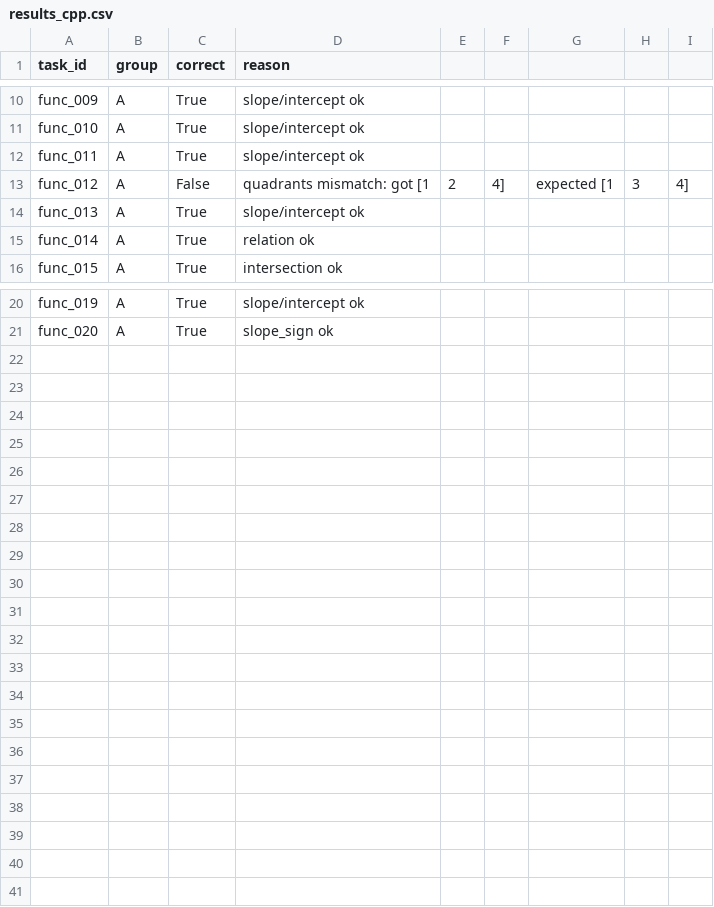
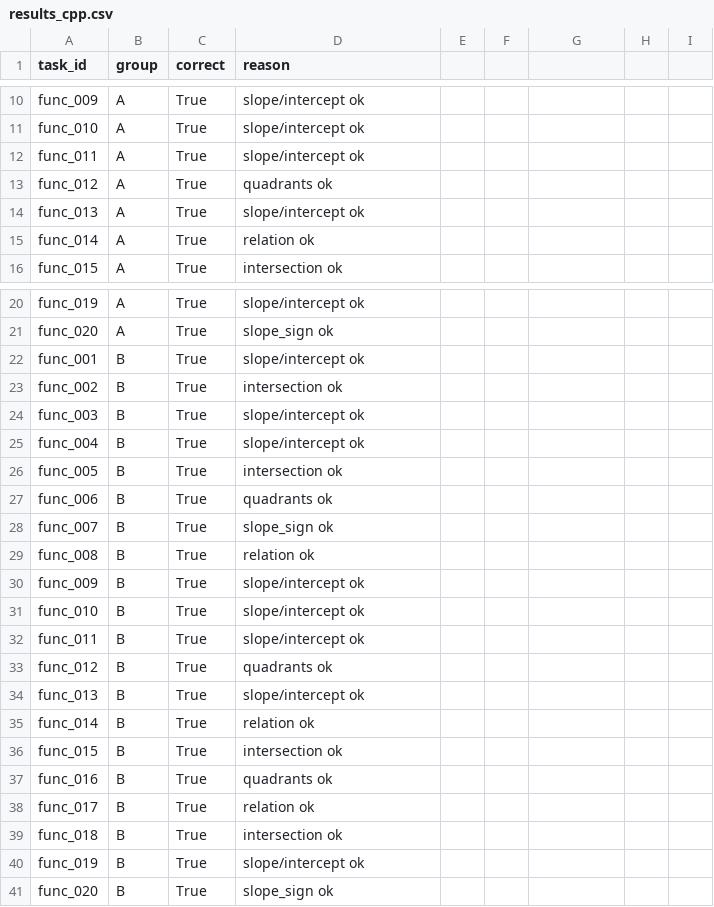
Before and after one commit to fy242744-glitch/EnvShape-AI, a CSV file: logs/results_cpp.csv, drawn as a sheet; only a part is shown, gaps mark what is left out; removed rows and columns are numbered as before the commit, all else as after; the diff covers the shown part only; the diff names each change by its address in the sheet, - before the commit and + after, or states it on an @@ line.

```diff
--- a/logs/results_cpp.csv
+++ b/logs/results_cpp.csv
-row 13: func_012 | A | False | quadrants mismatch: got [1 | 2 | 4] | expected [1 | 3 | 4]
+row 13: func_012 | A | True | quadrants ok
+row 22: func_001 | B | True | slope/intercept ok
+row 23: func_002 | B | True | intersection ok
+row 24: func_003 | B | True | slope/intercept ok
+row 25: func_004 | B | True | slope/intercept ok
+row 26: func_005 | B | True | intersection ok
+row 27: func_006 | B | True | quadrants ok
+row 28: func_007 | B | True | slope_sign ok
+row 29: func_008 | B | True | relation ok
+row 30: func_009 | B | True | slope/intercept ok
+row 31: func_010 | B | True | slope/intercept ok
+row 32: func_011 | B | True | slope/intercept ok
+row 33: func_012 | B | True | quadrants ok
+row 34: func_013 | B | True | slope/intercept ok
+row 35: func_014 | B | True | relation ok
+row 36: func_015 | B | True | intersection ok
+row 37: func_016 | B | True | quadrants ok
+row 38: func_017 | B | True | relation ok
+row 39: func_018 | B | True | intersection ok
+row 40: func_019 | B | True | slope/intercept ok
+row 41: func_020 | B | True | slope_sign ok
```
Also changed, not shown: 8 edited cells elsewhere in this file, 16 other files.
